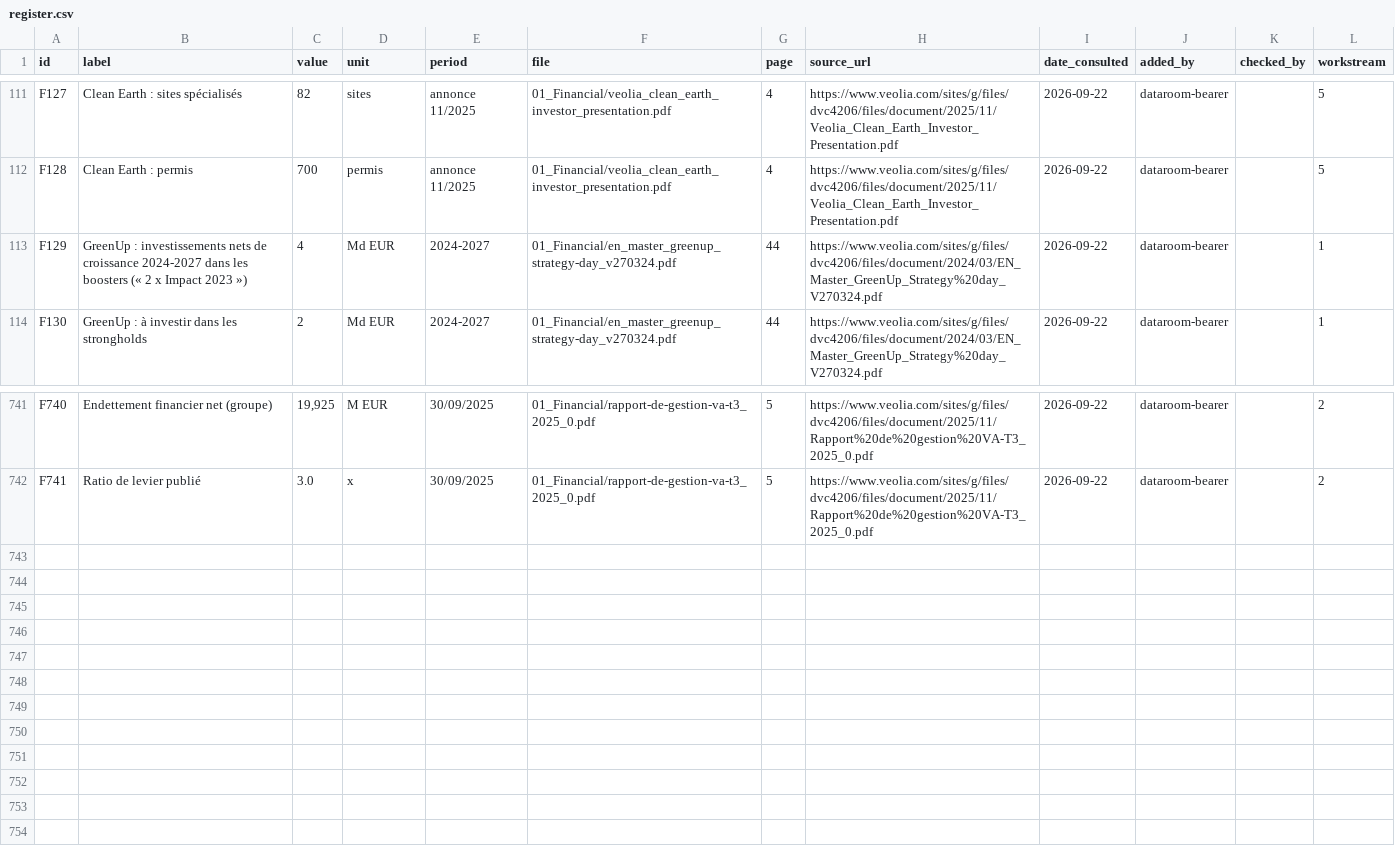
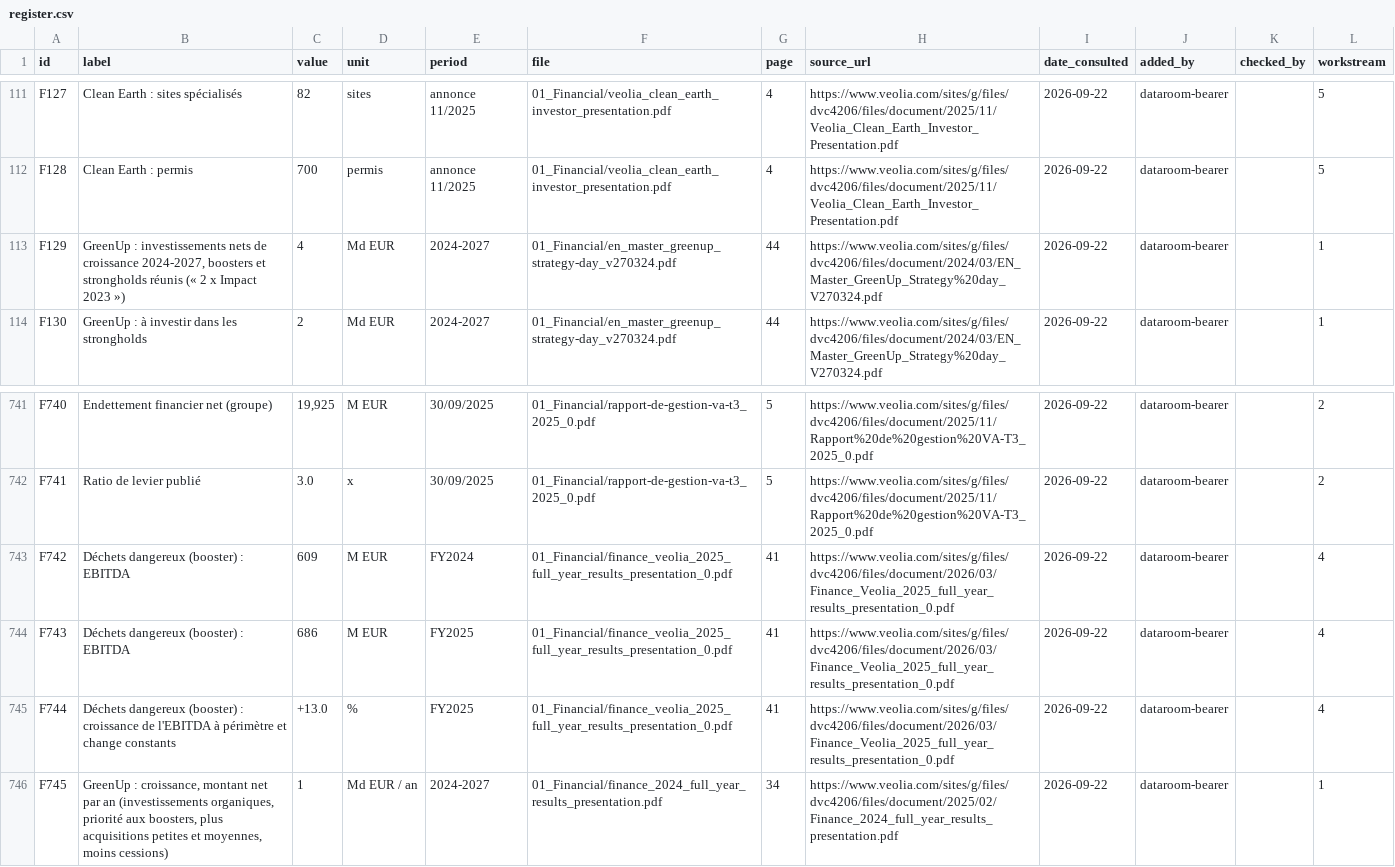
Before and after one commit to PurpleGuys/VPS-dataroom-lecture-seule-, a CSV file: 00_Admin/register.csv, drawn as a sheet; only a part is shown, gaps mark what is left out.

Commit message:
Dépôt via MCP : amendments.csv, register.csv

```diff
--- a/00_Admin/register.csv
+++ b/00_Admin/register.csv
@@ -112,3 +112,3 @@ F127,Clean Earth : sites spécialisés,82,sites,annonce 11/2025,01_Financial/veo
 F128,Clean Earth : permis,700,permis,annonce 11/2025,01_Financial/veolia_clean_earth_investor_presentation.pdf,4,https://www.veolia.com/sites/g/files/dvc4206/files/document/2025/11/Veolia_Clean_Earth_Investor_Presentation.pdf,2026-09-22,dataroom-bearer,,5
-F129,GreenUp : investissements nets de croissance 2024-2027 dans les boosters (« 2 x Impact 2023 »),4,Md EUR,2024-2027,01_Financial/en_master_greenup_strategy-day_v270324.pdf,44,https://www.veolia.com/sites/g/files/dvc4206/files/document/2024/03/EN_Master_GreenUp_Strategy%20day_V270324.pdf,2026-09-22,dataroom-bearer,,1
+F129,"GreenUp : investissements nets de croissance 2024-2027, boosters et strongholds réunis (« 2 x Impact 2023 »)",4,Md EUR,2024-2027,01_Financial/en_master_greenup_strategy-day_v270324.pdf,44,https://www.veolia.com/sites/g/files/dvc4206/files/document/2024/03/EN_Master_GreenUp_Strategy%20day_V270324.pdf,2026-09-22,dataroom-bearer,,1
 F130,GreenUp : à investir dans les strongholds,2,Md EUR,2024-2027,01_Financial/en_master_greenup_strategy-day_v270324.pdf,44,https://www.veolia.com/sites/g/files/dvc4206/files/document/2024/03/EN_Master_GreenUp_Strategy%20day_V270324.pdf,2026-09-22,dataroom-bearer,,1
@@ -742 +742,5 @@ F740,Endettement financier net (groupe),"19,925",M EUR,30/09/2025,01_Financial/r
 F741,Ratio de levier publié,3.0,x,30/09/2025,01_Financial/rapport-de-gestion-va-t3_2025_0.pdf,5,https://www.veolia.com/sites/g/files/dvc4206/files/document/2025/11/Rapport%20de%20gestion%20VA-T3_2025_0.pdf,2026-09-22,dataroom-bearer,,2
+F742,Déchets dangereux (booster) : EBITDA,609,M EUR,FY2024,01_Financial/finance_veolia_2025_full_year_results_presentation_0.pdf,41,https://www.veolia.com/sites/g/files/dvc4206/files/document/2026/03/Finance_Veolia_2025_full_year_results_presentation_0.pdf,2026-09-22,dataroom-bearer,,4
+F743,Déchets dangereux (booster) : EBITDA,686,M EUR,FY2025,01_Financial/finance_veolia_2025_full_year_results_presentation_0.pdf,41,https://www.veolia.com/sites/g/files/dvc4206/files/document/2026/03/Finance_Veolia_2025_full_year_results_presentation_0.pdf,2026-09-22,dataroom-bearer,,4
+F744,Déchets dangereux (booster) : croissance de l'EBITDA à périmètre et change constants,+13.0,%,FY2025,01_Financial/finance_veolia_2025_full_year_results_presentation_0.pdf,41,https://www.veolia.com/sites/g/files/dvc4206/files/document/2026/03/Finance_Veolia_2025_full_year_results_presentation_0.pdf,2026-09-22,dataroom-bearer,,4
+F745,"GreenUp : croissance, montant net par an (investissements organiques, priorité aux boosters, plus acquisitions petites et moyennes, moins cessions)",1,Md EUR / an,2024-2027,01_Financial/finance_2024_full_year_results_presentation.pdf,34,https://www.veolia.com/sites/g/files/dvc4206/files/document/2025/02/Finance_2024_full_year_results_presentation.pdf,2026-09-22,dataroom-bearer,,1
```
Also changed, not shown: 00_Admin/amendments.csv.
